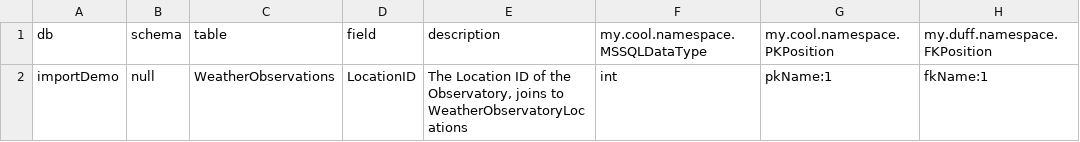
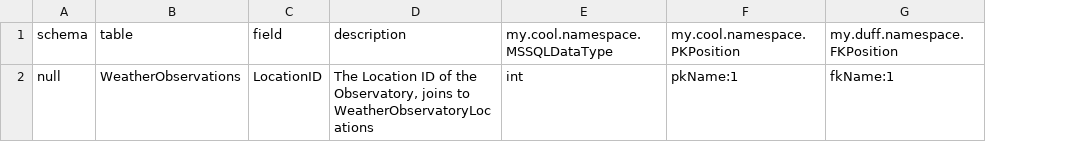
Before and after one commit to Sunspark/MauroDataCollector, a CSV file: ExampleImportFile.csv, drawn as a sheet; the diff names each change by its address in the sheet, - before the commit and + after, or states it on an @@ line.

```diff
--- a/ExampleImportFile.csv
+++ b/ExampleImportFile.csv
-column A (db), row 2: importDemo
```
Also changed, not shown: 2 other files.
